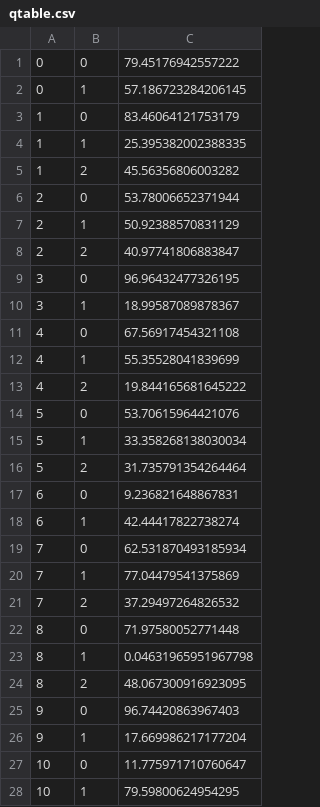
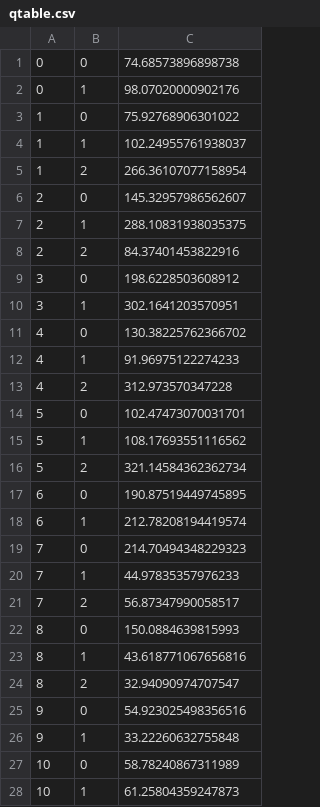
Before and after one commit to fufufukakaka/artisocmodel_network, a CSV file: fromAugust/qtable.csv, drawn as a sheet; only a part is shown; the diff covers the shown part only.

```diff
--- a/fromAugust/qtable.csv
+++ b/fromAugust/qtable.csv
@@ -1,28 +1,28 @@
-"0","0","79.45176942557222",
-"0","1","57.186723284206145",
-"1","0","83.46064121753179",
-"1","1","25.395382002388335",
-"1","2","45.56356806003282",
-"2","0","53.78006652371944",
-"2","1","50.92388570831129",
-"2","2","40.97741806883847",
-"3","0","96.96432477326195",
-"3","1","18.99587089878367",
-"4","0","67.56917454321108",
-"4","1","55.35528041839699",
-"4","2","19.844165681645222",
-"5","0","53.70615964421076",
-"5","1","33.358268138030034",
-"5","2","31.735791354264464",
-"6","0","9.236821648867831",
-"6","1","42.44417822738274",
-"7","0","62.531870493185934",
-"7","1","77.04479541375869",
-"7","2","37.29497264826532",
-"8","0","71.97580052771448",
-"8","1","0.04631965951967798",
-"8","2","48.067300916923095",
-"9","0","96.74420863967403",
-"9","1","17.669986217177204",
-"10","0","11.775971710760647",
-"10","1","79.59800624954295",
+"0","0","74.68573896898738",
+"0","1","98.07020000902176",
+"1","0","75.92768906301022",
+"1","1","102.24955761938037",
+"1","2","266.36107077158954",
+"2","0","145.32957986562607",
+"2","1","288.10831938035375",
+"2","2","84.37401453822916",
+"3","0","198.6228503608912",
+"3","1","302.1641203570951",
+"4","0","130.38225762366702",
+"4","1","91.96975122274233",
+"4","2","312.973570347228",
+"5","0","102.47473070031701",
+"5","1","108.17693551116562",
+"5","2","321.14584362362734",
+"6","0","190.87519449745895",
+"6","1","212.78208194419574",
+"7","0","214.70494348229323",
+"7","1","44.97835357976233",
+"7","2","56.87347990058517",
+"8","0","150.0884639815993",
+"8","1","43.618771067656816",
+"8","2","32.94090974707547",
+"9","0","54.923025498356516",
+"9","1","33.22260632755848",
+"10","0","58.78240867311989",
+"10","1","61.25804359247873",
```
Also changed, not shown: 20 edited cells elsewhere in this file, 1 other file.
